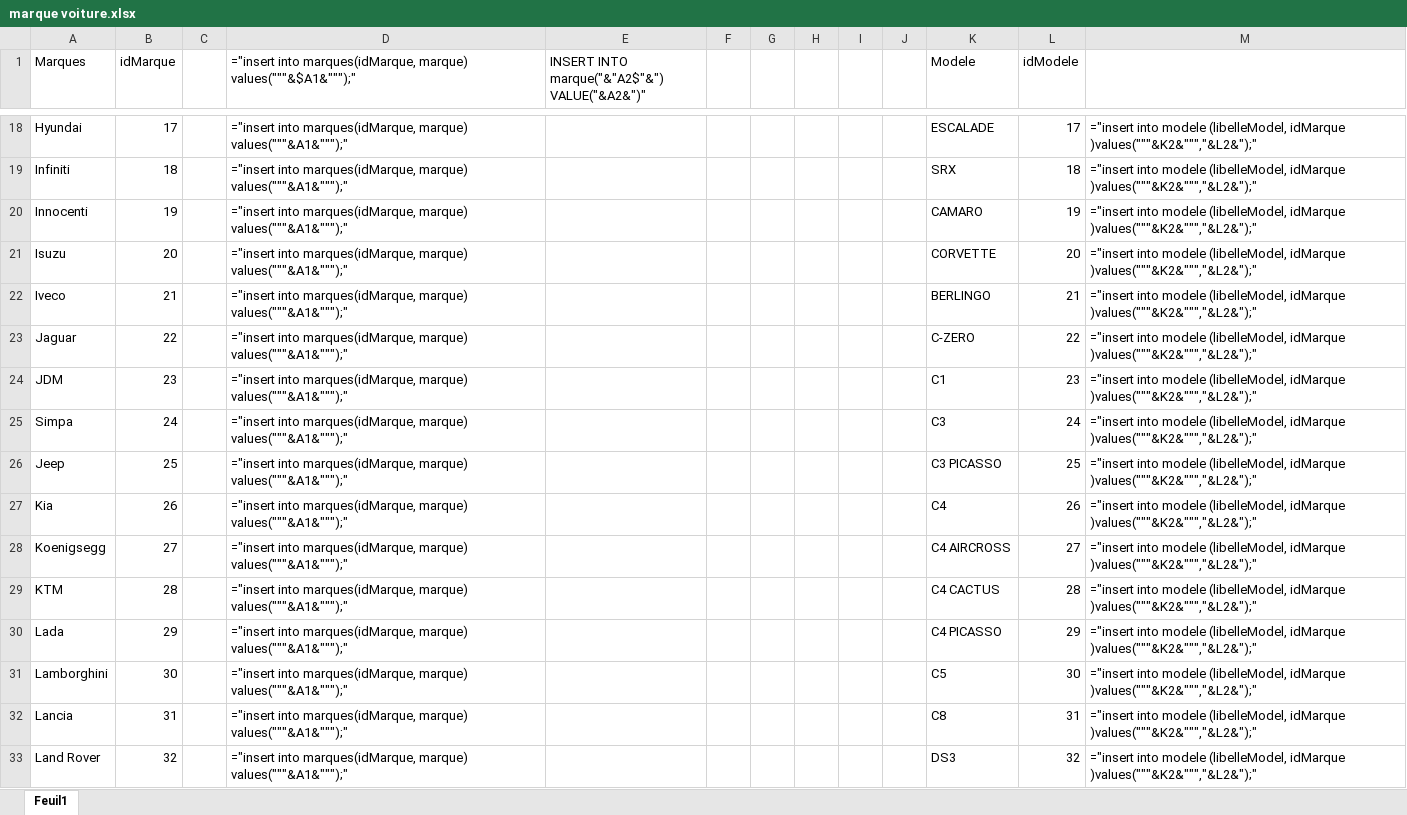
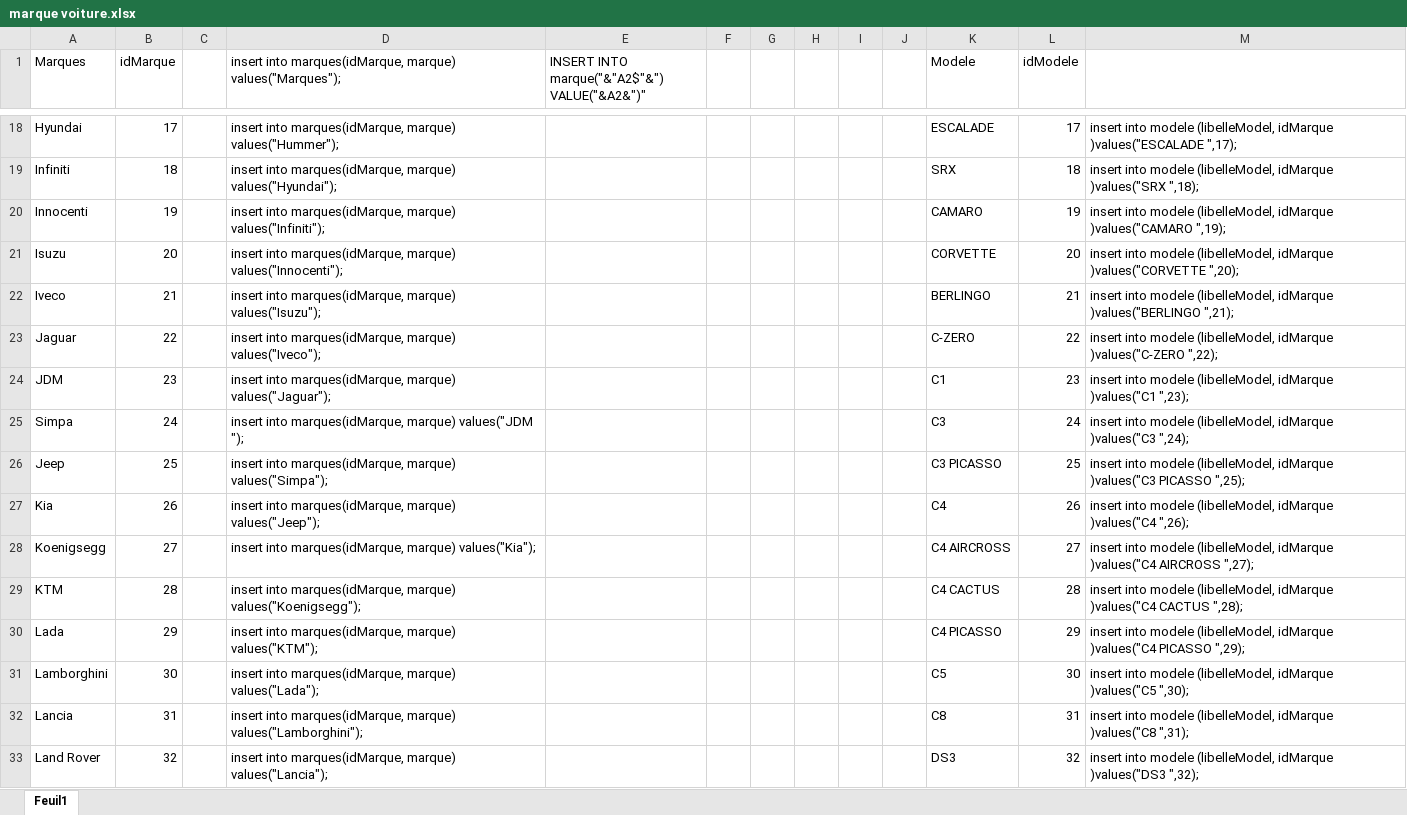
Before and after one commit to clem96/Clement, an Excel workbook: SQL/marque voiture.xlsx, sheet Feuil1, drawn as a sheet; only a part is shown, gaps mark what is left out; values as stored, in another font and other column widths than the file's, no borders; the diff covers the shown part only; the diff names each change by its address in the sheet, - before the commit and + after, or states it on an @@ line.

```diff
--- a/SQL/marque voiture.xlsx (sheet Feuil1)
+++ b/SQL/marque voiture.xlsx (sheet Feuil1)
-D1: ="insert into marques(idMarque, marque) values("""&$A1&""");"
+D1: insert into marques(idMarque, marque) values("Marques");
-D18: ="insert into marques(idMarque, marque) values("""&A1&""");"
+D18: insert into marques(idMarque, marque) values("Hummer");
-M18: ="insert into modele (libelleModel, idMarque )values("""&K2&""","&L2&");"
+M18: insert into modele (libelleModel, idMarque )values("ESCALADE ",17);
-D19: ="insert into marques(idMarque, marque) values("""&A1&""");"
+D19: insert into marques(idMarque, marque) values("Hyundai");
-M19: ="insert into modele (libelleModel, idMarque )values("""&K2&""","&L2&");"
+M19: insert into modele (libelleModel, idMarque )values("SRX ",18);
-D20: ="insert into marques(idMarque, marque) values("""&A1&""");"
+D20: insert into marques(idMarque, marque) values("Infiniti");
-M20: ="insert into modele (libelleModel, idMarque )values("""&K2&""","&L2&");"
+M20: insert into modele (libelleModel, idMarque )values("CAMARO ",19);
-D21: ="insert into marques(idMarque, marque) values("""&A1&""");"
+D21: insert into marques(idMarque, marque) values("Innocenti");
-M21: ="insert into modele (libelleModel, idMarque )values("""&K2&""","&L2&");"
+M21: insert into modele (libelleModel, idMarque )values("CORVETTE ",20);
-D22: ="insert into marques(idMarque, marque) values("""&A1&""");"
+D22: insert into marques(idMarque, marque) values("Isuzu");
-M22: ="insert into modele (libelleModel, idMarque )values("""&K2&""","&L2&");"
+M22: insert into modele (libelleModel, idMarque )values("BERLINGO ",21);
-D23: ="insert into marques(idMarque, marque) values("""&A1&""");"
+D23: insert into marques(idMarque, marque) values("Iveco");
-M23: ="insert into modele (libelleModel, idMarque )values("""&K2&""","&L2&");"
+M23: insert into modele (libelleModel, idMarque )values("C-ZERO ",22);
-D24: ="insert into marques(idMarque, marque) values("""&A1&""");"
+D24: insert into marques(idMarque, marque) values("Jaguar");
-M24: ="insert into modele (libelleModel, idMarque )values("""&K2&""","&L2&");"
+M24: insert into modele (libelleModel, idMarque )values("C1 ",23);
-D25: ="insert into marques(idMarque, marque) values("""&A1&""");"
+D25: insert into marques(idMarque, marque) values("JDM ");
-M25: ="insert into modele (libelleModel, idMarque )values("""&K2&""","&L2&");"
+M25: insert into modele (libelleModel, idMarque )values("C3 ",24);
-D26: ="insert into marques(idMarque, marque) values("""&A1&""");"
+D26: insert into marques(idMarque, marque) values("Simpa");
-M26: ="insert into modele (libelleModel, idMarque )values("""&K2&""","&L2&");"
+M26: insert into modele (libelleModel, idMarque )values("C3 PICASSO ",25);
-D27: ="insert into marques(idMarque, marque) values("""&A1&""");"
+D27: insert into marques(idMarque, marque) values("Jeep");
-M27: ="insert into modele (libelleModel, idMarque )values("""&K2&""","&L2&");"
+M27: insert into modele (libelleModel, idMarque )values("C4 ",26);
-D28: ="insert into marques(idMarque, marque) values("""&A1&""");"
+D28: insert into marques(idMarque, marque) values("Kia");
-M28: ="insert into modele (libelleModel, idMarque )values("""&K2&""","&L2&");"
+M28: insert into modele (libelleModel, idMarque )values("C4 AIRCROSS ",27);
-D29: ="insert into marques(idMarque, marque) values("""&A1&""");"
+D29: insert into marques(idMarque, marque) values("Koenigsegg");
-M29: ="insert into modele (libelleModel, idMarque )values("""&K2&""","&L2&");"
+M29: insert into modele (libelleModel, idMarque )values("C4 CACTUS ",28);
-D30: ="insert into marques(idMarque, marque) values("""&A1&""");"
+D30: insert into marques(idMarque, marque) values("KTM");
-M30: ="insert into modele (libelleModel, idMarque )values("""&K2&""","&L2&");"
+M30: insert into modele (libelleModel, idMarque )values("C4 PICASSO ",29);
-D31: ="insert into marques(idMarque, marque) values("""&A1&""");"
+D31: insert into marques(idMarque, marque) values("Lada");
-M31: ="insert into modele (libelleModel, idMarque )values("""&K2&""","&L2&");"
+M31: insert into modele (libelleModel, idMarque )values("C5 ",30);
-D32: ="insert into marques(idMarque, marque) values("""&A1&""");"
+D32: insert into marques(idMarque, marque) values("Lamborghini");
-M32: ="insert into modele (libelleModel, idMarque )values("""&K2&""","&L2&");"
+M32: insert into modele (libelleModel, idMarque )values("C8 ",31);
-D33: ="insert into marques(idMarque, marque) values("""&A1&""");"
+D33: insert into marques(idMarque, marque) values("Lancia");
-M33: ="insert into modele (libelleModel, idMarque )values("""&K2&""","&L2&");"
+M33: insert into modele (libelleModel, idMarque )values("DS3 ",32);
```
Also changed, not shown: 32 edited cells elsewhere in this sheet, 1 other file.
